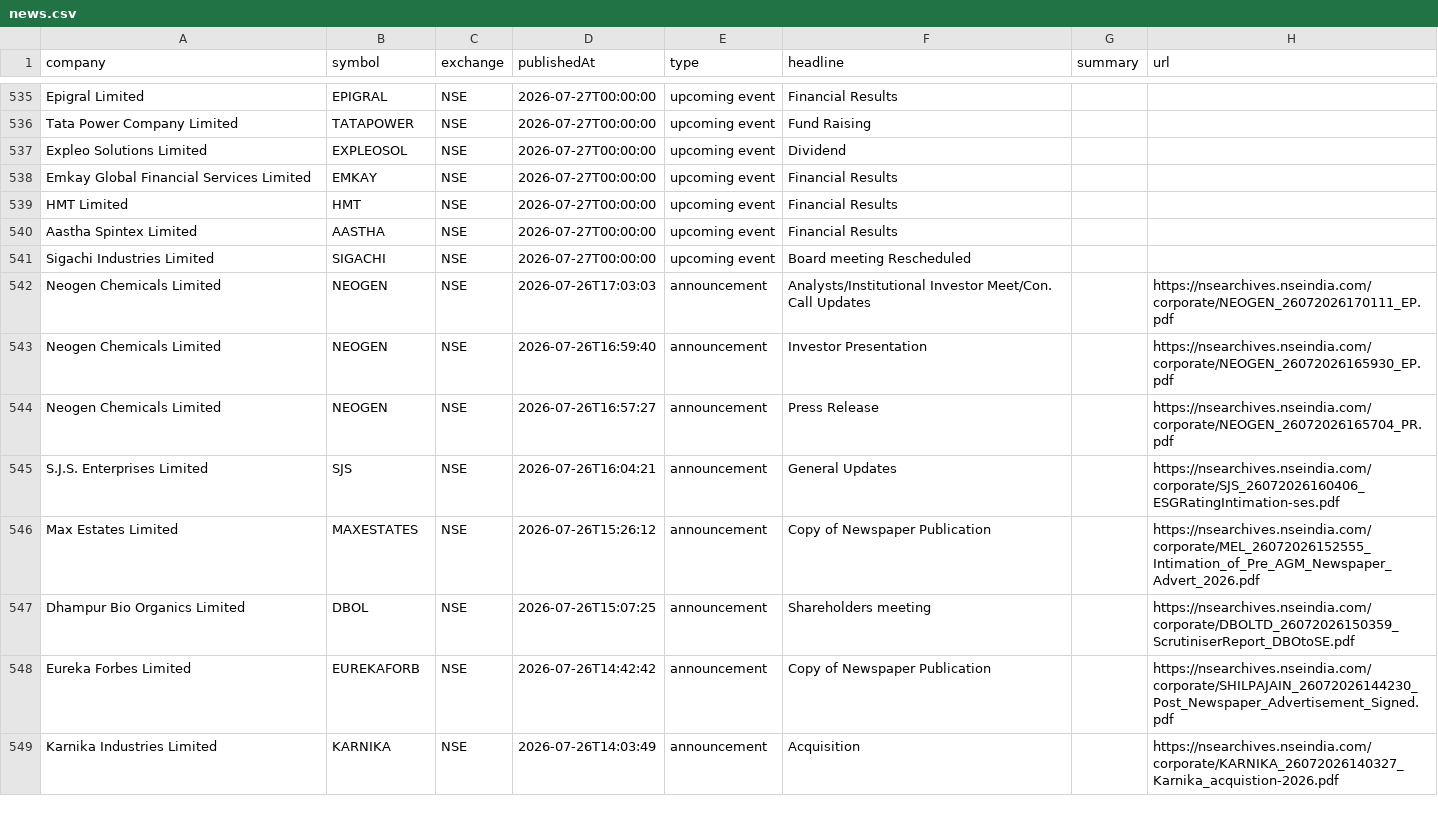
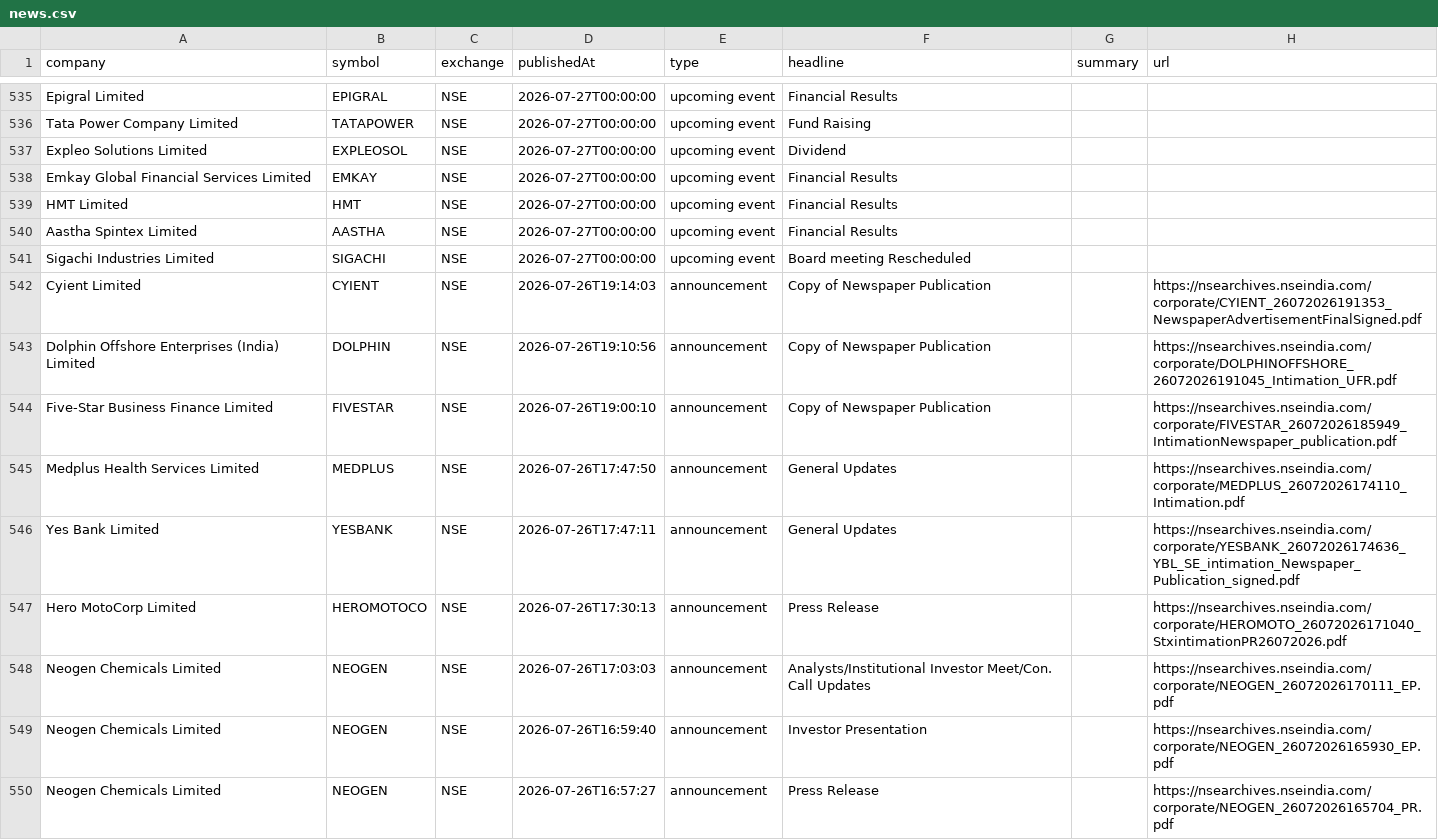
Before and after one commit to grvishnureddy/stock-analysis, a CSV file: data/news.csv, drawn as a sheet; only a part is shown, gaps mark what is left out; the shorter side is filled out with more unchanged rows.

Commit message:
Update company results and news

```diff
--- a/data/news.csv
+++ b/data/news.csv
@@ -541,2 +541,8 @@ Aastha Spintex Limited,AASTHA,NSE,2026-07-27T00:00:00,upcoming event,Financial R
 Sigachi Industries Limited,SIGACHI,NSE,2026-07-27T00:00:00,upcoming event,Board meeting Rescheduled,,
+Cyient Limited,CYIENT,NSE,2026-07-26T19:14:03,announcement,Copy of Newspaper Publication,,https://nsearchives.nseindia.com/corporate/CYIENT_26072026191353_NewspaperAdvertisementFinalSigned.pdf
+Dolphin Offshore Enterprises (India) Limited,DOLPHIN,NSE,2026-07-26T19:10:56,announcement,Copy of Newspaper Publication,,https://nsearchives.nseindia.com/corporate/DOLPHINOFFSHORE_26072026191045_Intimation_UFR.pdf
+Five-Star Business Finance Limited,FIVESTAR,NSE,2026-07-26T19:00:10,announcement,Copy of Newspaper Publication,,https://nsearchives.nseindia.com/corporate/FIVESTAR_26072026185949_IntimationNewspaper_publication.pdf
+Medplus Health Services Limited,MEDPLUS,NSE,2026-07-26T17:47:50,announcement,General Updates,,https://nsearchives.nseindia.com/corporate/MEDPLUS_26072026174110_Intimation.pdf
+Yes Bank Limited,YESBANK,NSE,2026-07-26T17:47:11,announcement,General Updates,,https://nsearchives.nseindia.com/corporate/YESBANK_26072026174636_YBL_SE_intimation_Newspaper_Publication_signed.pdf
+Hero MotoCorp Limited,HEROMOTOCO,NSE,2026-07-26T17:30:13,announcement,Press Release,,https://nsearchives.nseindia.com/corporate/HEROMOTO_26072026171040_StxintimationPR26072026.pdf
 Neogen Chemicals Limited,NEOGEN,NSE,2026-07-26T17:03:03,announcement,Analysts/Institutional Investor Meet/Con. Call Updates,,https://nsearchives.nseindia.com/corporate/NEOGEN_26072026170111_EP.pdf
```
Also changed, not shown: data/results.csv, 13 other files.
